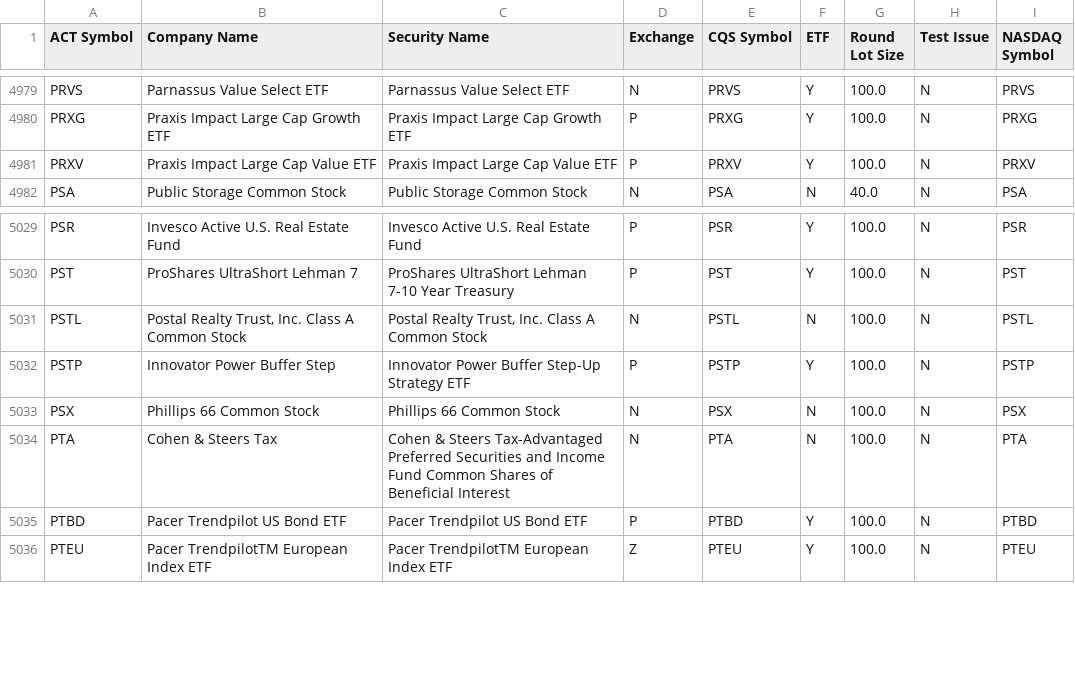
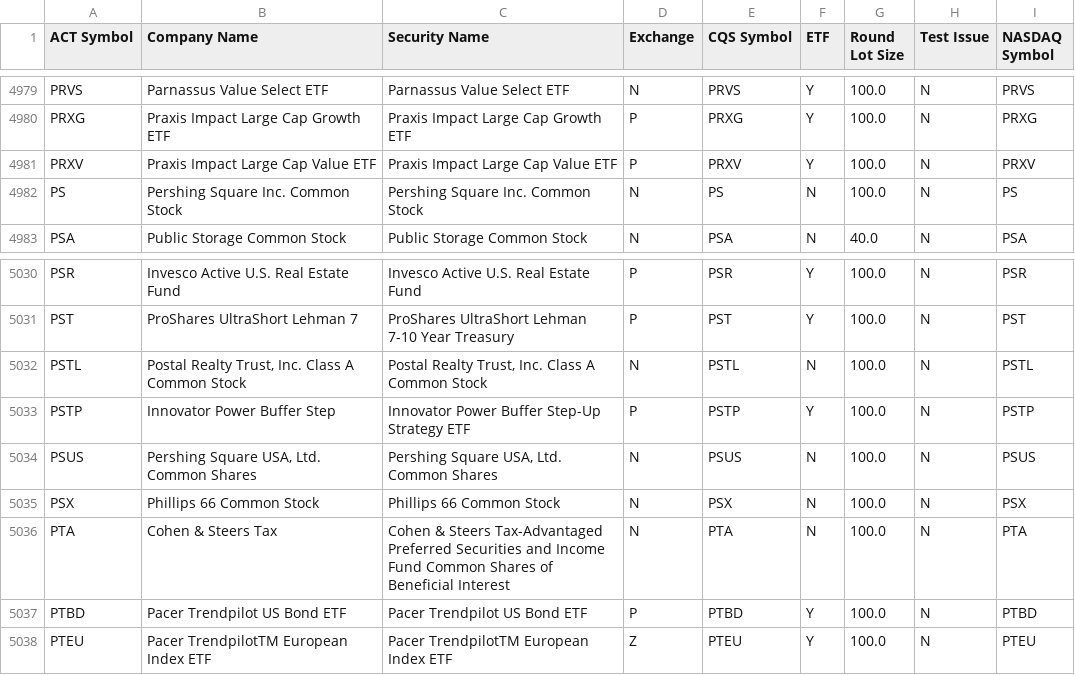
Before and after one commit to datasets/nyse-other-listings, a CSV file: data/other-listed.csv, drawn as a sheet; only a part is shown, gaps mark what is left out.

```diff
--- a/data/other-listed.csv
+++ b/data/other-listed.csv
@@ -4981,2 +4981,3 @@ PRXG,Praxis Impact Large Cap Growth ETF,Praxis Impact Large Cap Growth ETF,P,PRX
 PRXV,Praxis Impact Large Cap Value ETF,Praxis Impact Large Cap Value ETF,P,PRXV,Y,100.0,N,PRXV
+PS,Pershing Square Inc. Common Stock,Pershing Square Inc. Common Stock,N,PS,N,100.0,N,PS
 PSA,Public Storage Common Stock,Public Storage Common Stock,N,PSA,N,40.0,N,PSA
@@ -5032,2 +5033,3 @@ PSTL,"Postal Realty Trust, Inc. Class A Common Stock","Postal Realty Trust, Inc.
 PSTP,Innovator Power Buffer Step,Innovator Power Buffer Step-Up Strategy ETF,P,PSTP,Y,100.0,N,PSTP
+PSUS,"Pershing Square USA, Ltd. Common Shares","Pershing Square USA, Ltd. Common Shares",N,PSUS,N,100.0,N,PSUS
 PSX,Phillips 66 Common Stock,Phillips 66 Common Stock,N,PSX,N,100.0,N,PSX
```
Also changed, not shown: data/nyse-listed.csv.
